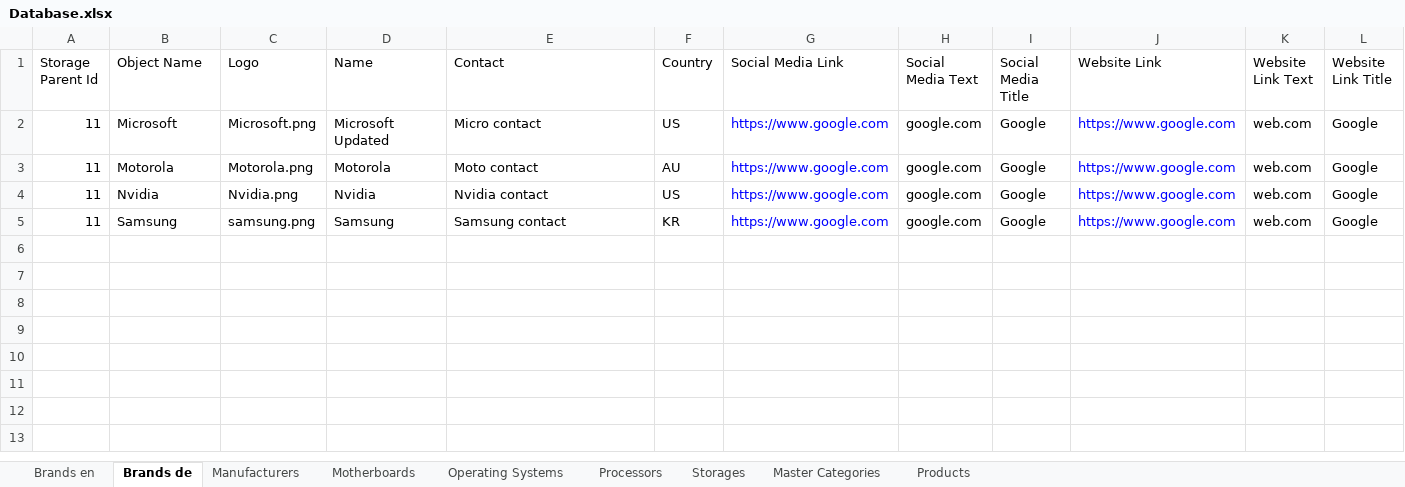
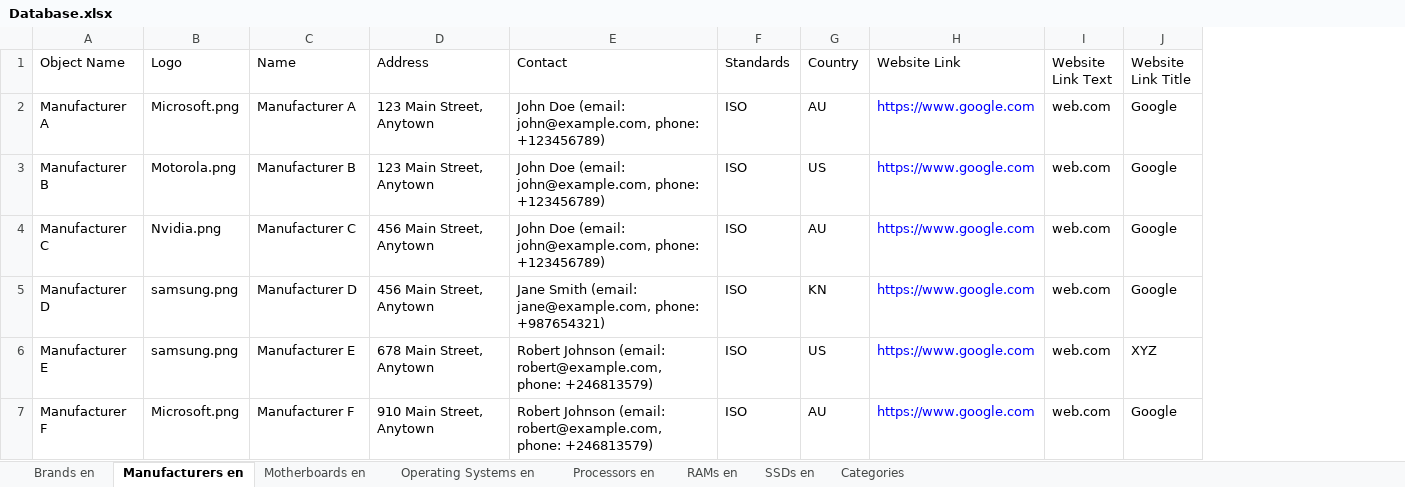
Before and after one commit to siwachs/PIM-System, an Excel workbook: imports/Database.xlsx, sheet Manufacturers en, drawn as a sheet; only a part is shown; values as stored, in another font and other column widths than the file's, no borders; removed rows and columns are numbered as before the commit, all else as after; rows hold the shown columns only; the diff names each change by its address in the sheet, - before the commit and + after, or states it on an @@ line.

```diff
--- a/imports/Database.xlsx (sheet Manufacturers en)
+++ b/imports/Database.xlsx (sheet Manufacturers en)
-sheet tab: Brands de
+sheet tab: Manufacturers en
-sheet tab: Manufacturers
+sheet tab: Motherboards en
-sheet tab: Motherboards
+sheet tab: Operating Systems en
-sheet tab: Operating Systems
+sheet tab: Processors en
-sheet tab: Processors
+sheet tab: RAMs en
-sheet tab: Storages
+sheet tab: SSDs en
-sheet tab: Master Categories
+sheet tab: Categories
-sheet tab: Products
-column A (Storage Parent Id), rows 2-5: all 11
+column D (Address), rows 2-5: 123 Main Street, Anytown | 123 Main Street, Anytown | 456 Main Street, Anytown | 456 Main Street, Anytown
+column F (Standards), rows 2-5: all ISO
-column G (Social Media Link), rows 2-5: all https://www.google.com
-column H (Social Media Text), rows 2-5: all google.com
-column I (Social Media Title), rows 2-5: all Google
-A2 (Object Name): Microsoft
+A2 (Object Name): Manufacturer A
-C2 (Name): Microsoft Updated
+C2 (Name): Manufacturer A
-E2 (Contact): Micro contact
+E2 (Contact): John Doe (email: john@example.com, phone: +123456789)
-G2 (Country): US
+G2 (Country): AU
-A3 (Object Name): Motorola
+A3 (Object Name): Manufacturer B
-C3 (Name): Motorola
+C3 (Name): Manufacturer B
-E3 (Contact): Moto contact
+E3 (Contact): John Doe (email: john@example.com, phone: +123456789)
-G3 (Country): AU
+G3 (Country): US
-A4 (Object Name): Nvidia
+A4 (Object Name): Manufacturer C
-C4 (Name): Nvidia
+C4 (Name): Manufacturer C
-E4 (Contact): Nvidia contact
+E4 (Contact): John Doe (email: john@example.com, phone: +123456789)
-G4 (Country): US
+G4 (Country): AU
-A5 (Object Name): Samsung
+A5 (Object Name): Manufacturer D
-C5 (Name): Samsung
+C5 (Name): Manufacturer D
-E5 (Contact): Samsung contact
+E5 (Contact): Jane Smith (email: jane@example.com, phone: +987654321)
-G5 (Country): KR
+G5 (Country): KN
+row 6: Manufacturer E | samsung.png | Manufacturer E | 678 Main Street, Anytown | Robert Johnson (email: robert@example.com, phone: +246813579) | ISO | US | https://www.google.com | web.com | XYZ
+row 7: Manufacturer F | Microsoft.png | Manufacturer F | 910 Main Street, Anytown | Robert Johnson (email: robert@example.com, phone: +246813579) | ISO | AU | https://www.google.com | web.com | Google
```
Also changed, not shown: sheet RAMs en, sheet Categories, sheet Processors en, sheet SSDs en, sheet Motherboards en, sheet Operating Systems en, 1 more sheet, 30 other files.
